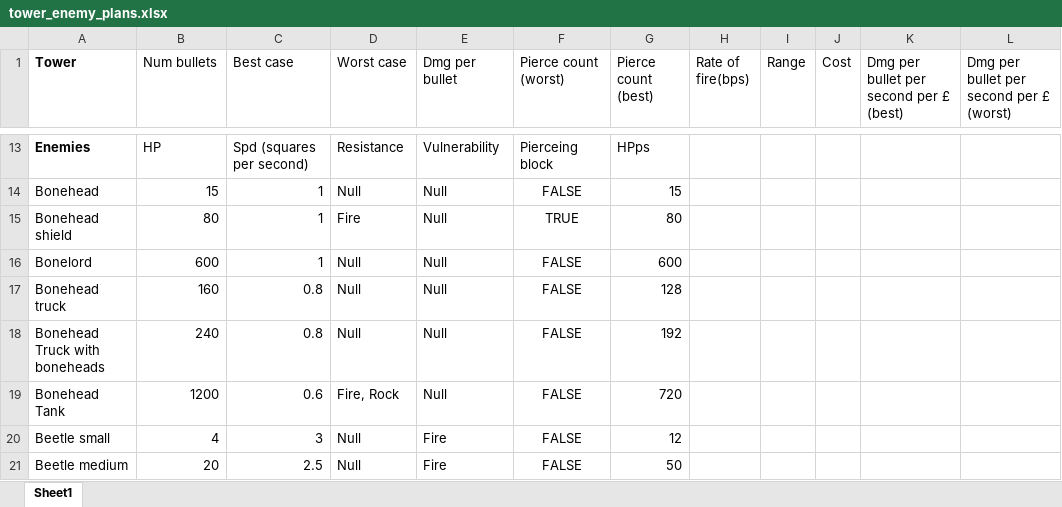
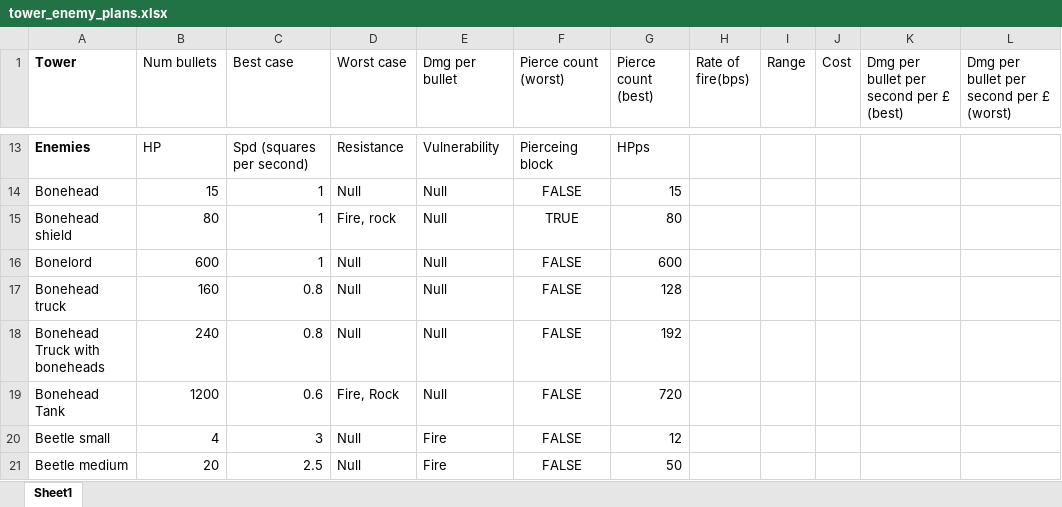
Before and after one commit to ehockedy/td-game, an Excel workbook: docs/tower_enemy_plans.xlsx, sheet Sheet1, drawn as a sheet; only a part is shown, gaps mark what is left out; values as stored, in another font and other column widths than the file's, no borders; the diff names each change by its address in the sheet, - before the commit and + after, or states it on an @@ line.

Commit message:
Added new enemy types
These are two more bonehead types. The shield one has resistances, which
is a new property of enemys that has also been added in this comit.
Resistance halves damage from a given bullet type. Some enemies have had
weaknesses added. Weakness doubles damage from certain bullet types.

The bonelord is a very large and strong enemy.

```diff
--- a/docs/tower_enemy_plans.xlsx (sheet Sheet1)
+++ b/docs/tower_enemy_plans.xlsx (sheet Sheet1)
-D15 (Worst case): Fire
+D15 (Worst case): Fire, rock
```
Also changed, not shown: 34 other files.
